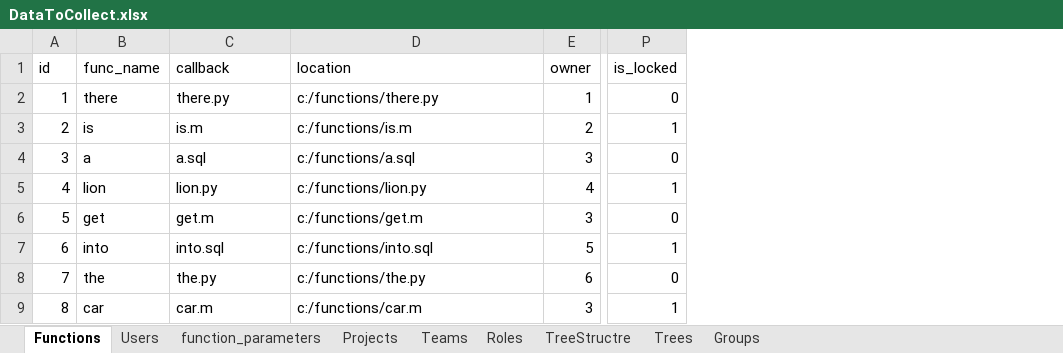
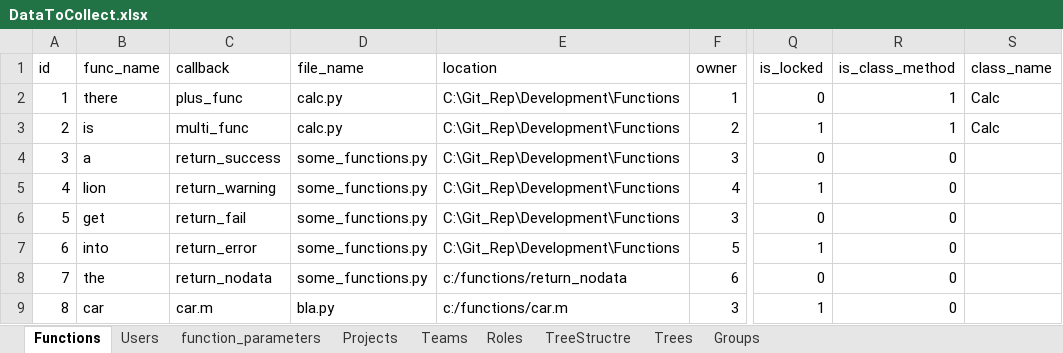
Before and after one commit to DvirHaberman/Development, an Excel workbook: Data/DataToCollect.xlsx, sheet Functions, drawn as a sheet; only a part is shown, gaps mark what is left out; values as stored, in another font and other column widths than the file's, no borders; addresses are those after the commit; the diff names each change by its address in the sheet, - before the commit and + after, or states it on an @@ line.

Commit message:
OctopusFunction run method in progress

```diff
--- a/Data/DataToCollect.xlsx (sheet Functions)
+++ b/Data/DataToCollect.xlsx (sheet Functions)
+column D (file_name), rows 2-9: calc.py | calc.py | some_functions.py | some_functions.py | some_functions.py | some_functions.py | some_functions.py | bla.py
+column R (is_class_method), rows 2-9: 1 | 1 | 0 | 0 | 0 | 0 | 0 | 0
+column S (class_name), rows 2-3: Calc | Calc
-C2 (callback): there.py
+C2 (callback): plus_func
-E2 (location): c:/functions/there.py
+E2 (location): C:\Git_Rep\Development\Functions
-C3 (callback): is.m
+C3 (callback): multi_func
-E3 (location): c:/functions/is.m
+E3 (location): C:\Git_Rep\Development\Functions
-C4 (callback): a.sql
+C4 (callback): return_success
-E4 (location): c:/functions/a.sql
+E4 (location): C:\Git_Rep\Development\Functions
-C5 (callback): lion.py
+C5 (callback): return_warning
-E5 (location): c:/functions/lion.py
+E5 (location): C:\Git_Rep\Development\Functions
-C6 (callback): get.m
+C6 (callback): return_fail
-E6 (location): c:/functions/get.m
+E6 (location): C:\Git_Rep\Development\Functions
-C7 (callback): into.sql
+C7 (callback): return_error
-E7 (location): c:/functions/into.sql
+E7 (location): C:\Git_Rep\Development\Functions
-C8 (callback): the.py
+C8 (callback): return_nodata
-E8 (location): c:/functions/the.py
+E8 (location): c:/functions/return_nodata
```
Also changed, not shown: 6 other files.
